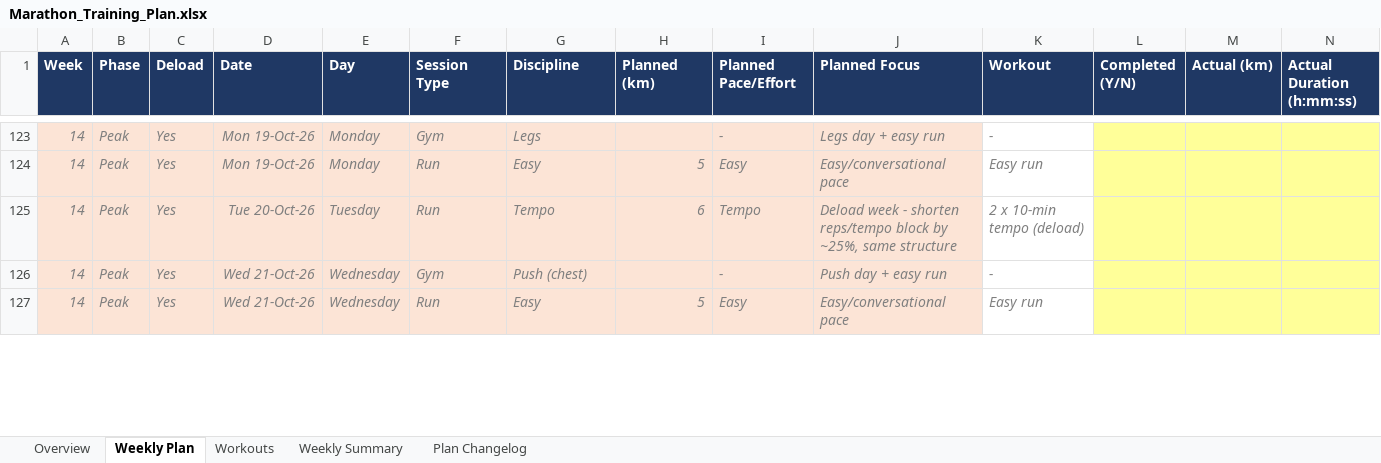
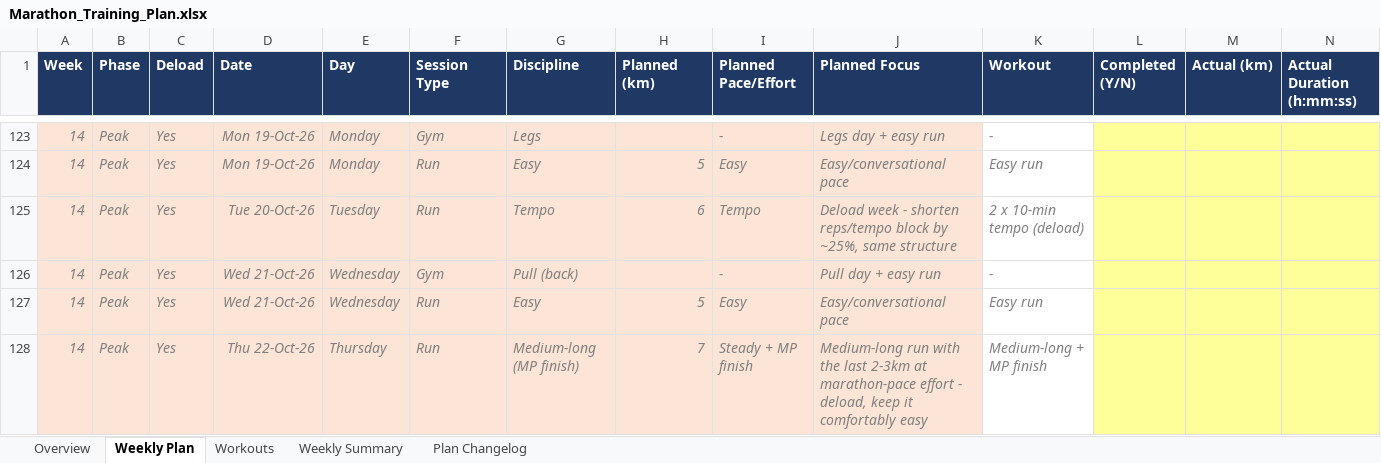
Before and after one commit to ricardopicon/ad-marathon-prep, an Excel workbook: Marathon_Training_Plan.xlsx, sheet Weekly Plan, drawn as a sheet; only a part is shown, gaps mark what is left out; values as stored, in another font and other column widths than the file's, no borders; rows hold the shown columns only; the diff covers the shown part only; the diff names each change by its address in the sheet, - before the commit and + after, or states it on an @@ line.

```diff
--- a/Marathon_Training_Plan.xlsx (sheet Weekly Plan)
+++ b/Marathon_Training_Plan.xlsx (sheet Weekly Plan)
-G126 (Discipline): Push (chest)
+G126 (Discipline): Pull (back)
-J126 (Planned Focus): Push day + easy run
+J126 (Planned Focus): Pull day + easy run
+row 128: 14 | Peak | Yes | Thu 22-Oct-26 | Thursday | Run | Medium-long (MP finish) | 7 | Steady + MP finish | Medium-long run with the last 2-3km at marathon-pace effort - deload, keep it comfortably easy | Medium-long + MP finish
```
Also changed, not shown: 19 added rows, 20 removed rows and 145 edited cells elsewhere in this sheet, sheet Weekly Summary, sheet Plan Changelog, sheet Overview, 1 other file.
